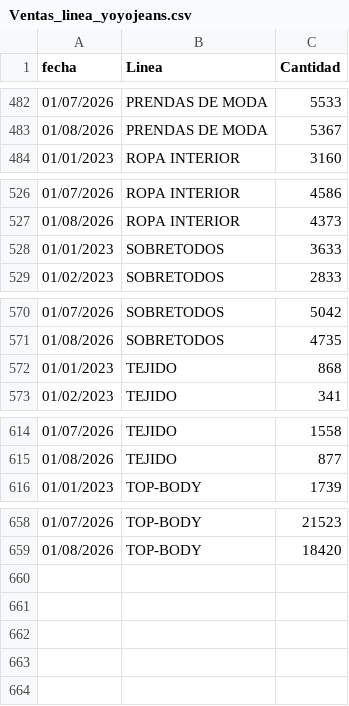
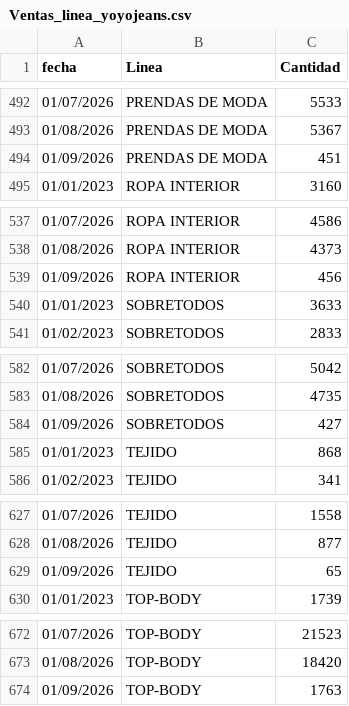
Before and after one commit to CamiloRa98/stopjeans-pronostico, a CSV file: data/Ventas_linea_yoyojeans.csv, drawn as a sheet; only a part is shown, gaps mark what is left out; the diff covers the shown part only; the diff names each change by its address in the sheet, - before the commit and + after, or states it on an @@ line.

```diff
--- a/data/Ventas_linea_yoyojeans.csv
+++ b/data/Ventas_linea_yoyojeans.csv
+row 494: 01/09/2026 | PRENDAS DE MODA | 451
+row 539: 01/09/2026 | ROPA INTERIOR | 456
+row 584: 01/09/2026 | SOBRETODOS | 427
+row 629: 01/09/2026 | TEJIDO | 65
+row 674: 01/09/2026 | TOP-BODY | 1763
```
Also changed, not shown: 10 added rows elsewhere in this file, data/Ventas_linea_stopjeans.csv.
